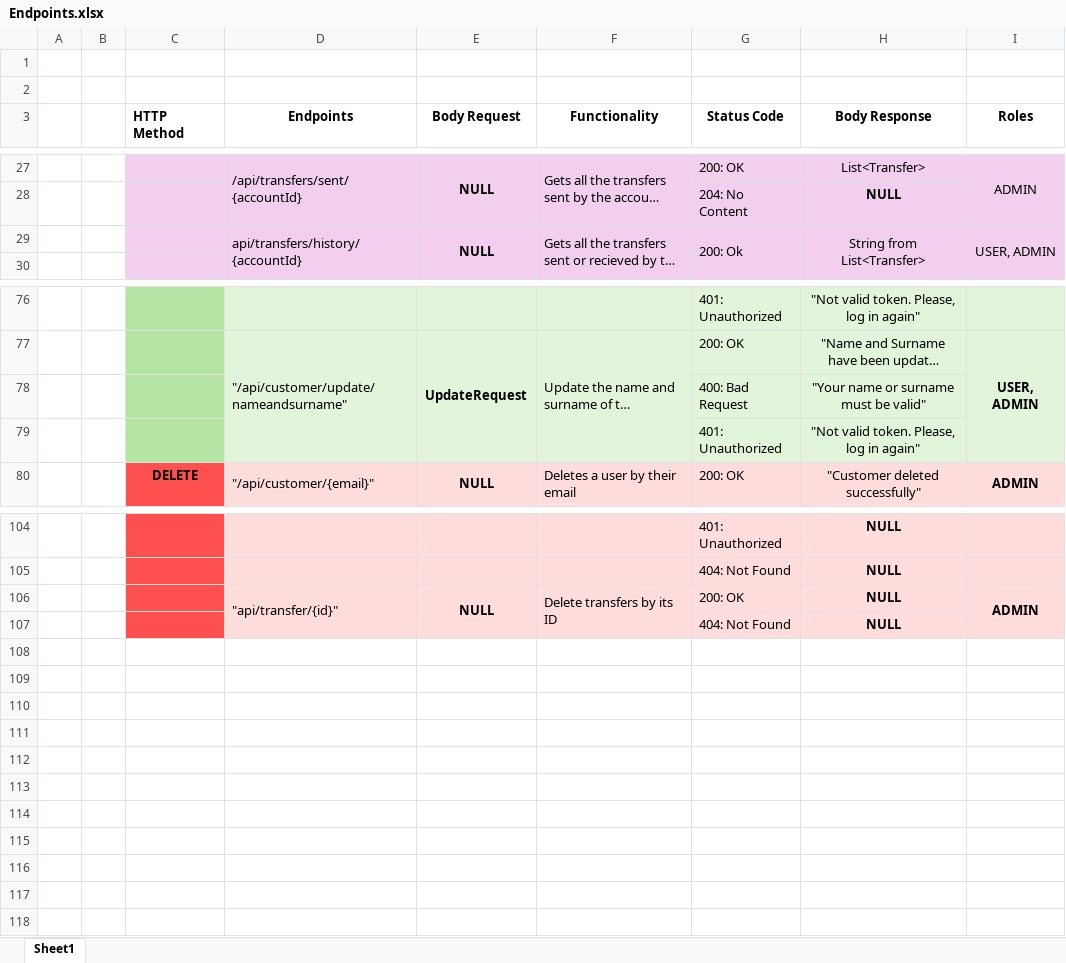
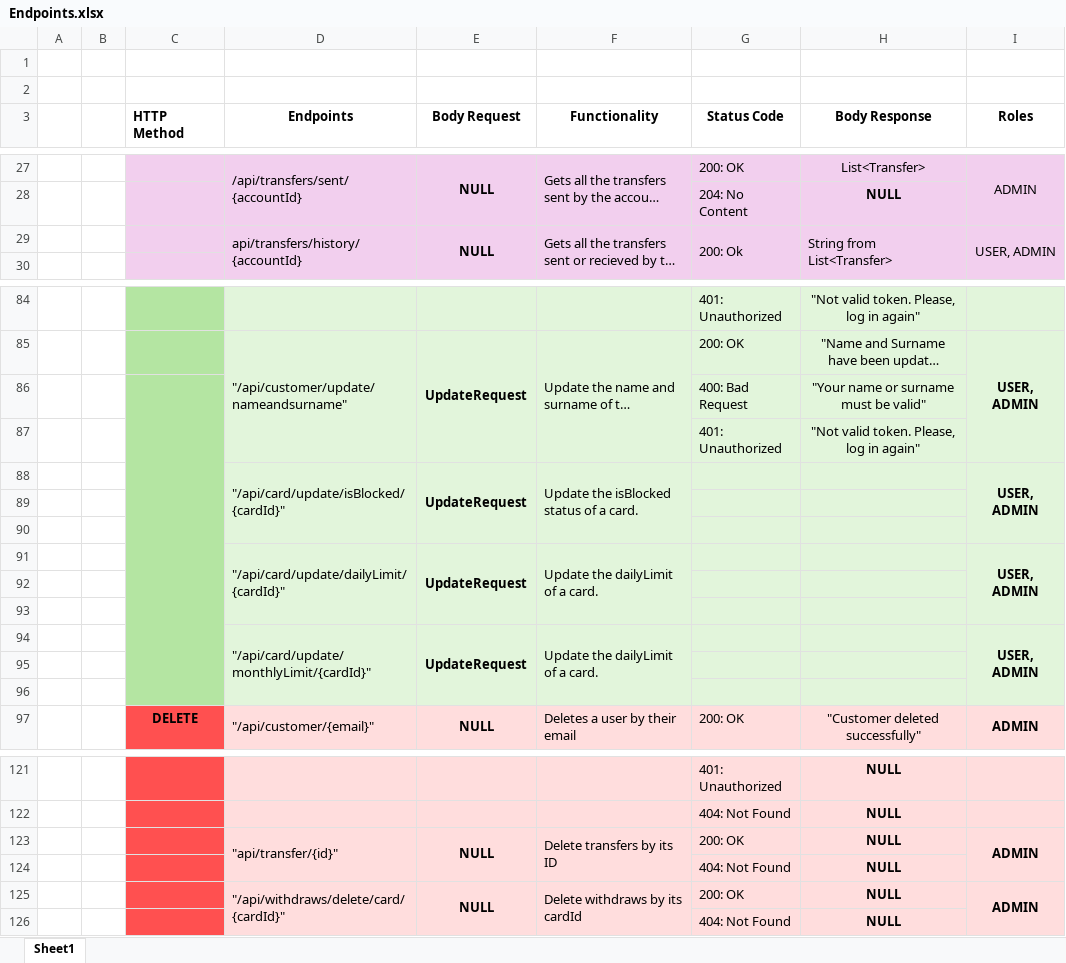
Before and after one commit to NTTData-QA/back-end-framework, an Excel workbook: .readmeFiles/Endpoints.xlsx, sheet Sheet1, drawn as a sheet; only a part is shown, gaps mark what is left out; long unchanged cells end in …; values as stored, in another font and other column widths than the file's, no borders; removed rows and columns are numbered as before the commit, all else as after; the diff covers the shown part only; the diff names each change by its address in the sheet, - before the commit and + after, or states it on an @@ line.

```diff
--- a/.readmeFiles/Endpoints.xlsx (sheet Sheet1)
+++ b/.readmeFiles/Endpoints.xlsx (sheet Sheet1)
-H29 alignment: center
+H29 alignment: left
+C86:C96 merged
+row 88:  |  |  | "/api/card/update/isBlocked/{cardId}" | UpdateRequest | Update the isBlocked status of a card. |  |  | USER, ADMIN
+row 89: (empty)
+row 90: (empty)
+row 91:  |  |  | "/api/card/update/dailyLimit/{cardId}" | UpdateRequest | Update the dailyLimit of a card. |  |  | USER, ADMIN
+row 92: (empty)
+row 93: (empty)
+row 94:  |  |  | "/api/card/update/monthlyLimit/{cardId}" | UpdateRequest | Update the dailyLimit of a card. |  |  | USER, ADMIN
+row 95: (empty)
+row 96: (empty)
-D106:D107 merged
+D123:D124 merged
-E106:E107 merged
+E123:E124 merged
-F106:F107 merged
+F123:F124 merged
-I106:I107 merged
+I123:I124 merged
+row 124:  |  |  |  |  |  | 404: Not Found | NULL
+row 125:  |  |  | "/api/withdraws/delete/card/{cardId}" | NULL | Delete withdraws by its cardId | 200: OK | NULL | ADMIN
```
Also changed, not shown: 13 added rows, 5 removed rows and merged cells elsewhere in this sheet.
